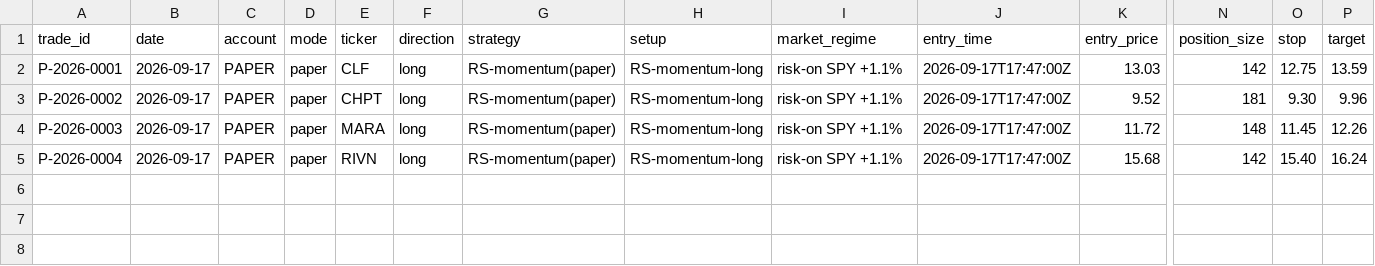
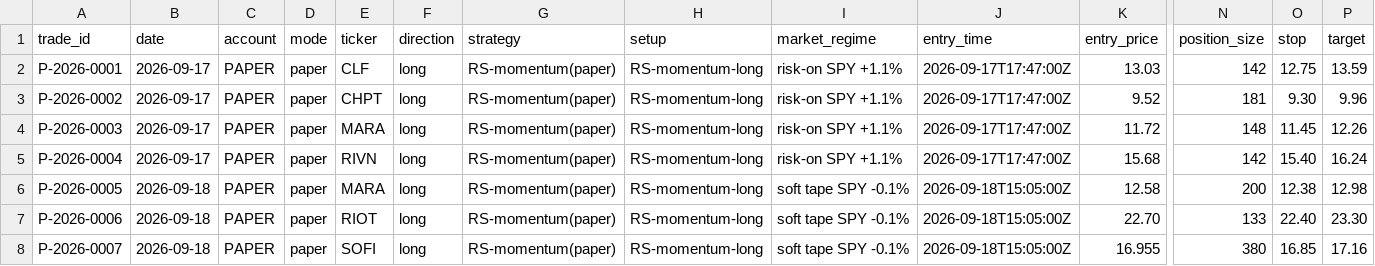
Before and after one commit to Taido097/Trading-Agent-, a CSV file: data/PAPER_TRADES.csv, drawn as a sheet; only a part is shown, gaps mark what is left out; rows hold the shown columns only; the diff names each change by its address in the sheet, - before the commit and + after, or states it on an @@ line.

```diff
--- a/data/PAPER_TRADES.csv
+++ b/data/PAPER_TRADES.csv
+row 6: P-2026-0005 | 2026-09-18 | PAPER | paper | MARA | long | RS-momentum(paper) | RS-momentum-long | soft tape SPY -0.1% | 2026-09-18T15:05:00Z | 12.58 | 200 | 12.38 | 12.98
+row 7: P-2026-0006 | 2026-09-18 | PAPER | paper | RIOT | long | RS-momentum(paper) | RS-momentum-long | soft tape SPY -0.1% | 2026-09-18T15:05:00Z | 22.70 | 133 | 22.40 | 23.30
+row 8: P-2026-0007 | 2026-09-18 | PAPER | paper | SOFI | long | RS-momentum(paper) | RS-momentum-long | soft tape SPY -0.1% | 2026-09-18T15:05:00Z | 16.955 | 380 | 16.85 | 17.16
```
